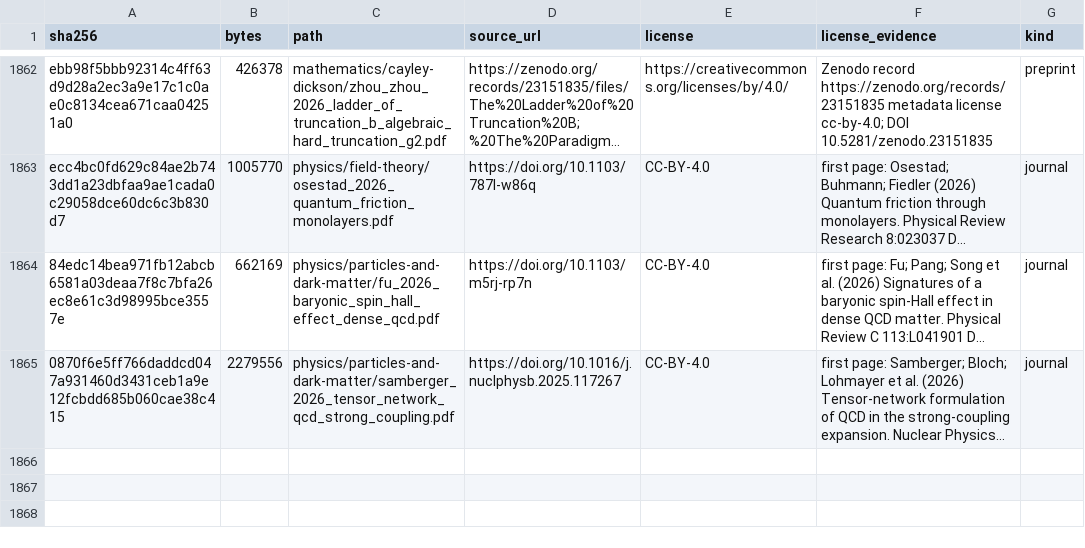
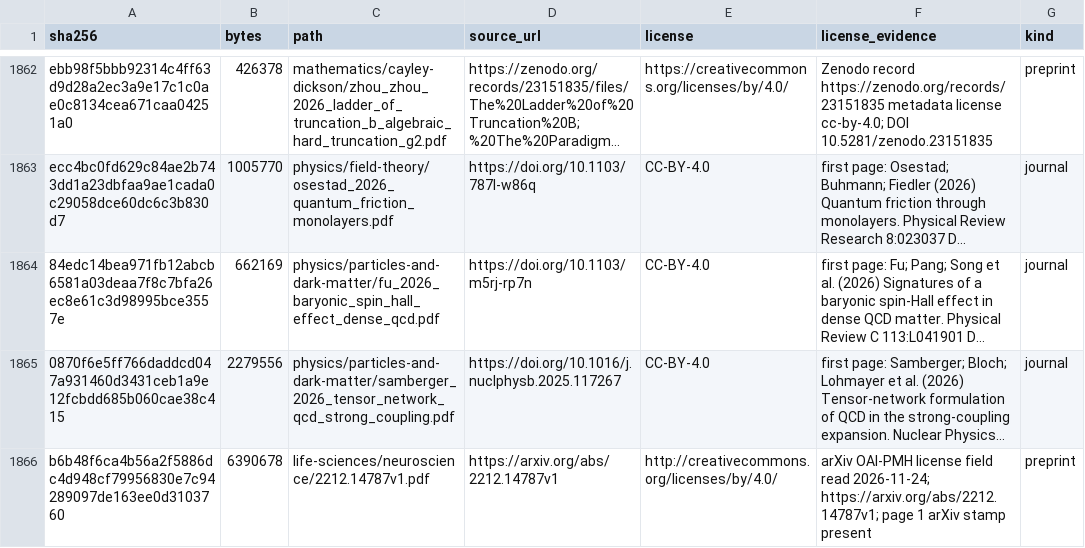
Before and after one commit to Oichkatzelesfrettschen/gororoba-documents-public, a TSV file: manifest.tsv, drawn as a sheet; only a part is shown, gaps mark what is left out; long unchanged cells end in …; the diff names each change by its address in the sheet, - before the commit and + after, or states it on an @@ line.

Commit message:
documents: add the IIT 4.0 preprint 2212.14787v1
The arXiv record carries CC BY 4.0, so the preprint enters the public
repository; its page 1 stamp matches the version in the name.

```diff
--- a/manifest.tsv
+++ b/manifest.tsv
+row 1866: b6b48f6ca4b56a2f5886dc4d948cf79956830e7c94289097de163ee0d3103760 | 6390678 | life-sciences/neuroscience/2212.14787v1.pdf | https://arxiv.org/abs/2212.14787v1 | http://creativecommons.org/licenses/by/4.0/ | arXiv OAI-PMH license field read 2026-11-24; https://arxiv.org/abs/2212.14787v1; page 1 arXiv stamp present | preprint
```
Also changed, not shown: 1 other file.
